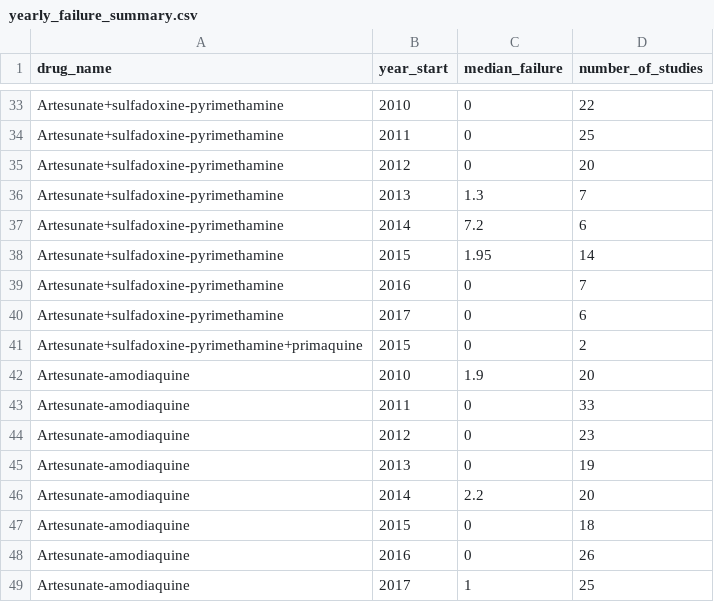
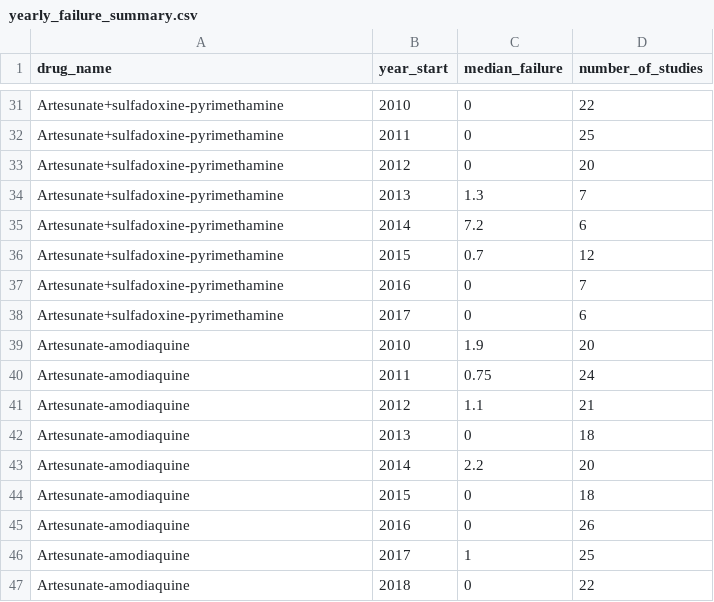
Before and after one commit to WL-Biol185-ShinyProjects/Malaria, a CSV file: Becca/yearly_failure_summary.csv, drawn as a sheet; only a part is shown, gaps mark what is left out; the shorter side is filled out with more unchanged rows; the diff covers the shown part only.

```diff
--- a/Becca/yearly_failure_summary.csv
+++ b/Becca/yearly_failure_summary.csv
@@ -37,10 +35,9 @@ Artesunate+sulfadoxine-pyrimethamine,2013,1.3,7
 Artesunate+sulfadoxine-pyrimethamine,2014,7.2,6
-Artesunate+sulfadoxine-pyrimethamine,2015,1.95,14
+Artesunate+sulfadoxine-pyrimethamine,2015,0.7,12
 Artesunate+sulfadoxine-pyrimethamine,2016,0,7
 Artesunate+sulfadoxine-pyrimethamine,2017,0,6
-Artesunate+sulfadoxine-pyrimethamine+primaquine,2015,0,2
 Artesunate-amodiaquine,2010,1.9,20
-Artesunate-amodiaquine,2011,0,33
-Artesunate-amodiaquine,2012,0,23
-Artesunate-amodiaquine,2013,0,19
+Artesunate-amodiaquine,2011,0.75,24
+Artesunate-amodiaquine,2012,1.1,21
+Artesunate-amodiaquine,2013,0,18
 Artesunate-amodiaquine,2014,2.2,20
```
Also changed, not shown: 35 removed rows and 38 edited cells elsewhere in this file, Becca/treatment_failure_by_drug.csv, 6 other files.
